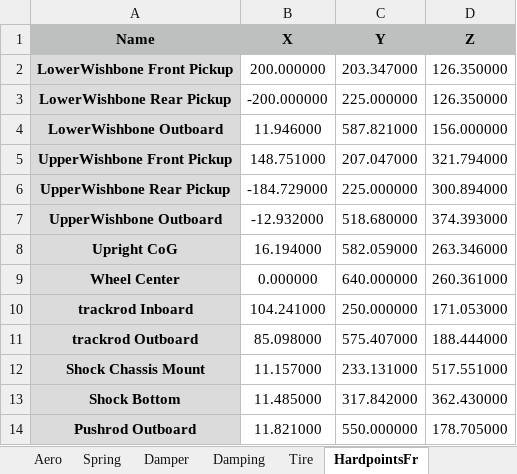
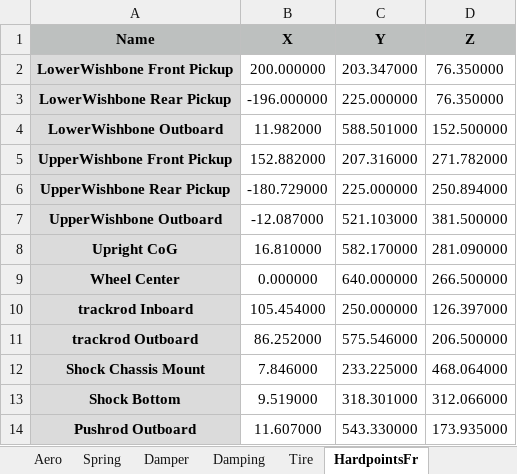
Before and after one commit to ganea-andrei-dragos-30321/VehicleModel, an Excel workbook: Scripts_Data/Data_Vehicle/sm_car_ARTTU_Chassis.xlsx, sheet HardpointsFr, drawn as a sheet; only a part is shown; values as stored, in another font and other column widths than the file's, no borders; the diff covers the shown part only; the diff names each change by its address in the sheet, - before the commit and + after, or states it on an @@ line.

Commit message:
Fixed Hardpoints

```diff
--- a/Scripts_Data/Data_Vehicle/sm_car_ARTTU_Chassis.xlsx (sheet HardpointsFr)
+++ b/Scripts_Data/Data_Vehicle/sm_car_ARTTU_Chassis.xlsx (sheet HardpointsFr)
-D2:D3 (Z): 126.350000
+D2:D3 (Z): 76.350000
-B3 (X): -200.000000
+B3 (X): -196.000000
-B4 (X): 11.946000
+B4 (X): 11.982000
-C4 (Y): 587.821000
+C4 (Y): 588.501000
-D4 (Z): 156.000000
+D4 (Z): 152.500000
-B5 (X): 148.751000
+B5 (X): 152.882000
-C5 (Y): 207.047000
+C5 (Y): 207.316000
-D5 (Z): 321.794000
+D5 (Z): 271.782000
-B6 (X): -184.729000
+B6 (X): -180.729000
-D6 (Z): 300.894000
+D6 (Z): 250.894000
-B7 (X): -12.932000
+B7 (X): -12.087000
-C7 (Y): 518.680000
+C7 (Y): 521.103000
-D7 (Z): 374.393000
+D7 (Z): 381.500000
-B8 (X): 16.194000
+B8 (X): 16.810000
-C8 (Y): 582.059000
+C8 (Y): 582.170000
-D8 (Z): 263.346000
+D8 (Z): 281.090000
-D9 (Z): 260.361000
+D9 (Z): 266.500000
-B10 (X): 104.241000
+B10 (X): 105.454000
-D10 (Z): 171.053000
+D10 (Z): 126.397000
-B11 (X): 85.098000
+B11 (X): 86.252000
-C11 (Y): 575.407000
+C11 (Y): 575.546000
-D11 (Z): 188.444000
+D11 (Z): 206.500000
-B12 (X): 11.157000
+B12 (X): 7.846000
-C12 (Y): 233.131000
+C12 (Y): 233.225000
-D12 (Z): 517.551000
+D12 (Z): 468.064000
-B13 (X): 11.485000
+B13 (X): 9.519000
-C13 (Y): 317.842000
+C13 (Y): 318.301000
-D13 (Z): 362.430000
+D13 (Z): 312.066000
-B14 (X): 11.821000
+B14 (X): 11.607000
-C14 (Y): 550.000000
+C14 (Y): 543.330000
-D14 (Z): 178.705000
+D14 (Z): 173.935000
```
Also changed, not shown: 17 edited cells elsewhere in this sheet, sheet HardpointsRr, sheet LinkageRear, sheet LinkageFront, sheet ARBRear, sheet ARBFront, sheet Steer, 1 more sheet, 17 other files.
